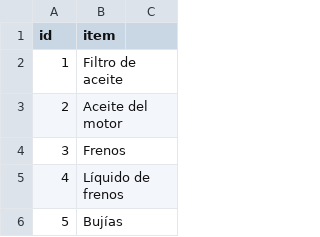
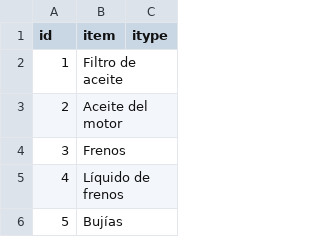
Before and after one commit to rxsh96/is2019-controlvehicular, a CSV file: care_backend/csv-items.csv, drawn as a sheet; only a part is shown; the diff names each change by its address in the sheet, - before the commit and + after, or states it on an @@ line.

```diff
--- a/care_backend/csv-items.csv
+++ b/care_backend/csv-items.csv
-C1: (empty)
+C1: itype
```
Also changed, not shown: 8 other files.
